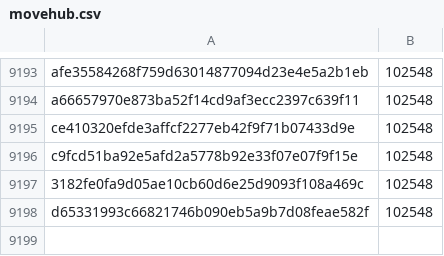
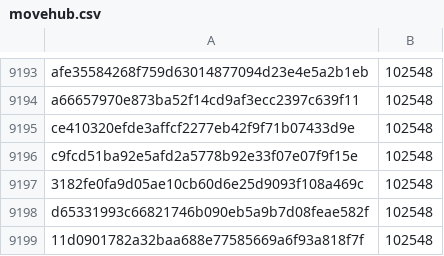
Before and after one commit to davelongdev/pybricks-micropython, a CSV file: movehub.csv, drawn as a sheet; only a part is shown, gaps mark what is left out.

Commit message:
movehub: Add 11d09017: 102548 (+0).

```diff
--- a/movehub.csv
+++ b/movehub.csv
@@ -9198 +9198,2 @@ c9fcd51ba92e5afd2a5778b92e33f07e07f9f15e,102548
 d65331993c66821746b090eb5a9b7d08feae582f,102548
+11d0901782a32baa688e77585669a6f93a818f7f,102548
```
